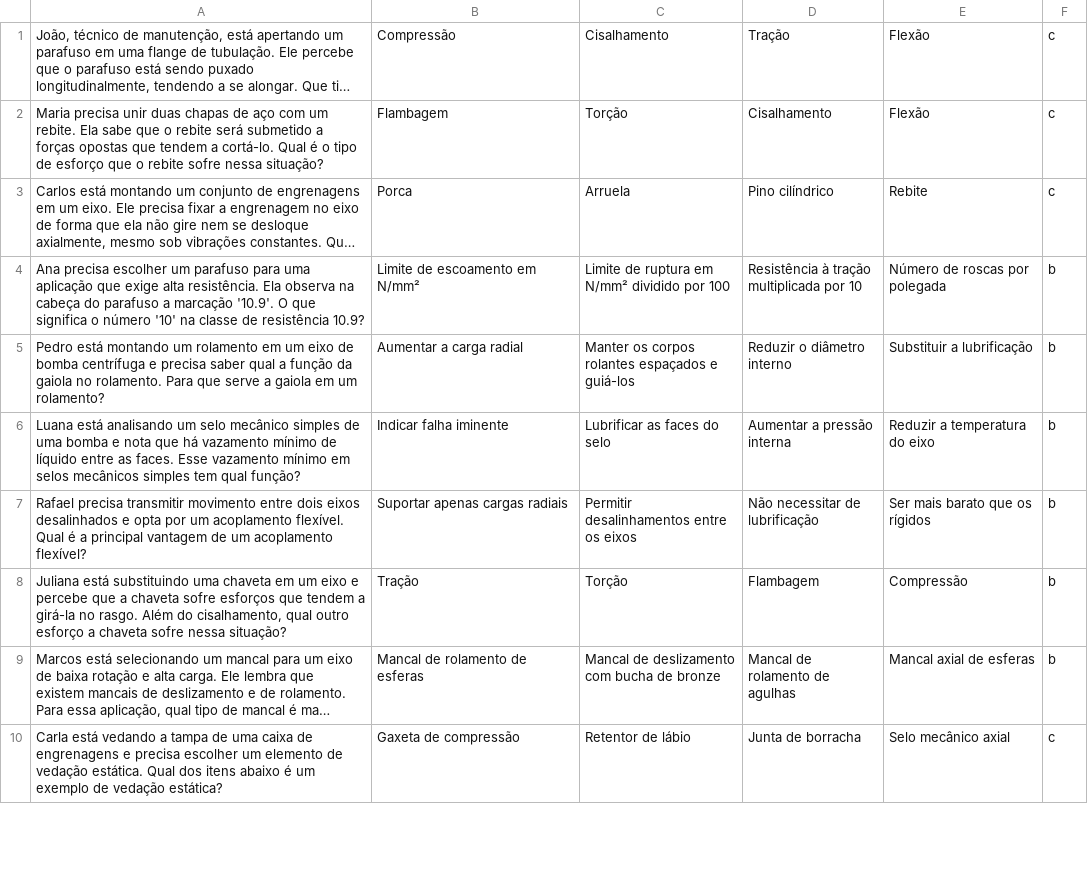
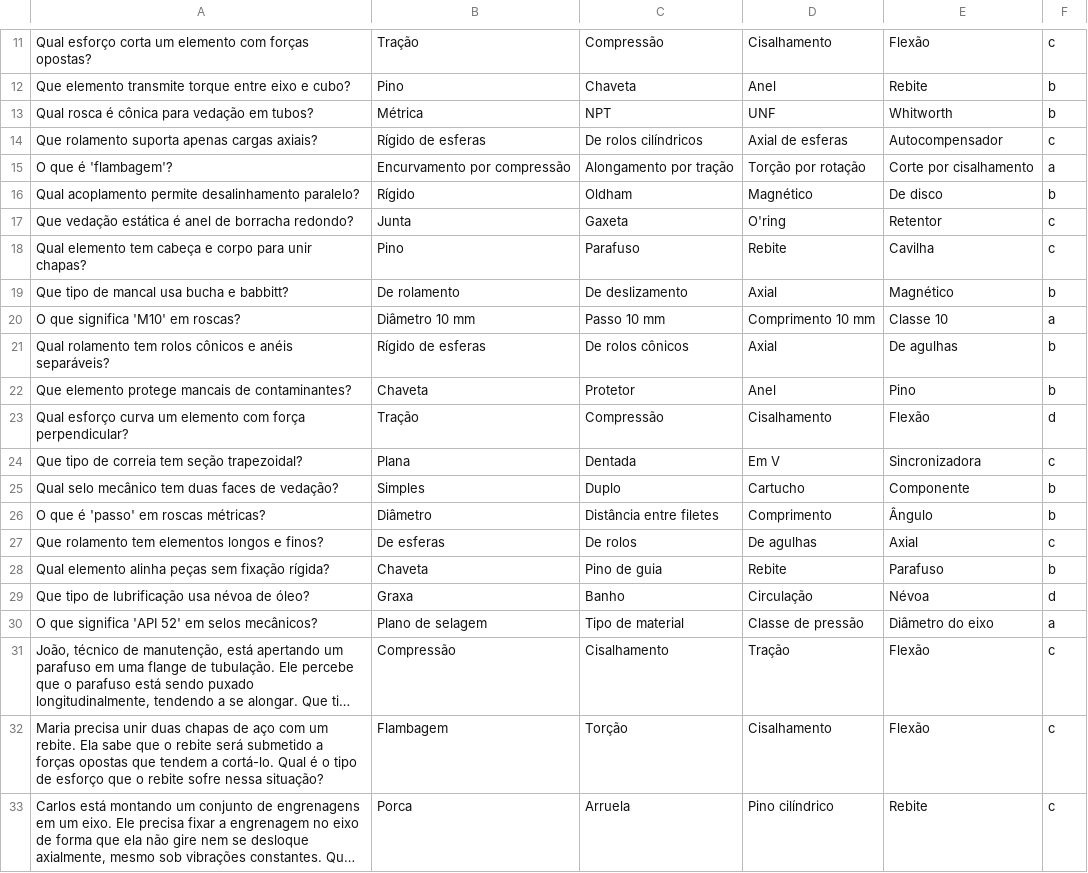
Before and after one commit to joao-petro/provas-da-peroba, a CSV file: questoes/Elementos de Máquinas.csv, drawn as a sheet; only a part is shown, gaps mark what is left out; the shorter side is filled out with more unchanged rows; long unchanged cells end in …; the diff covers the shown part only; the diff names each change by its address in the sheet, - before the commit and + after, or states it on an @@ line.

Commit message:
add "questoes/Elementos de Máquinas.csv"

```diff
--- a/questoes/Elementos de Máquinas.csv
+++ b/questoes/Elementos de Máquinas.csv
+row 11: Qual esforço corta um elemento com forças opostas? | Tração | Compressão | Cisalhamento | Flexão | c
+row 12: Que elemento transmite torque entre eixo e cubo? | Pino | Chaveta | Anel | Rebite | b
+row 13: Qual rosca é cônica para vedação em tubos? | Métrica | NPT | UNF | Whitworth | b
+row 14: Que rolamento suporta apenas cargas axiais? | Rígido de esferas | De rolos cilíndricos | Axial de esferas | Autocompensador | c
+row 15: O que é 'flambagem'? | Encurvamento por compressão | Alongamento por tração | Torção por rotação | Corte por cisalhamento | a
+row 16: Qual acoplamento permite desalinhamento paralelo? | Rígido | Oldham | Magnético | De disco | b
+row 17: Que vedação estática é anel de borracha redondo? | Junta | Gaxeta | O'ring | Retentor | c
+row 18: Qual elemento tem cabeça e corpo para unir chapas? | Pino | Parafuso | Rebite | Cavilha | c
+row 19: Que tipo de mancal usa bucha e babbitt? | De rolamento | De deslizamento | Axial | Magnético | b
+row 20: O que significa 'M10' em roscas? | Diâmetro 10 mm | Passo 10 mm | Comprimento 10 mm | Classe 10 | a
+row 21: Qual rolamento tem rolos cônicos e anéis separáveis? | Rígido de esferas | De rolos cônicos | Axial | De agulhas | b
+row 22: Que elemento protege mancais de contaminantes? | Chaveta | Protetor | Anel | Pino | b
+row 23: Qual esforço curva um elemento com força perpendicular? | Tração | Compressão | Cisalhamento | Flexão | d
+row 24: Que tipo de correia tem seção trapezoidal? | Plana | Dentada | Em V | Sincronizadora | c
+row 25: Qual selo mecânico tem duas faces de vedação? | Simples | Duplo | Cartucho | Componente | b
+row 26: O que é 'passo' em roscas métricas? | Diâmetro | Distância entre filetes | Comprimento | Ângulo | b
+row 27: Que rolamento tem elementos longos e finos? | De esferas | De rolos | De agulhas | Axial | c
+row 28: Qual elemento alinha peças sem fixação rígida? | Chaveta | Pino de guia | Rebite | Parafuso | b
+row 29: Que tipo de lubrificação usa névoa de óleo? | Graxa | Banho | Circulação | Névoa | d
+row 30: O que significa 'API 52' em selos mecânicos? | Plano de selagem | Tipo de material | Classe de pressão | Diâmetro do eixo | a
```
Also changed, not shown: 10 added rows elsewhere in this file.
